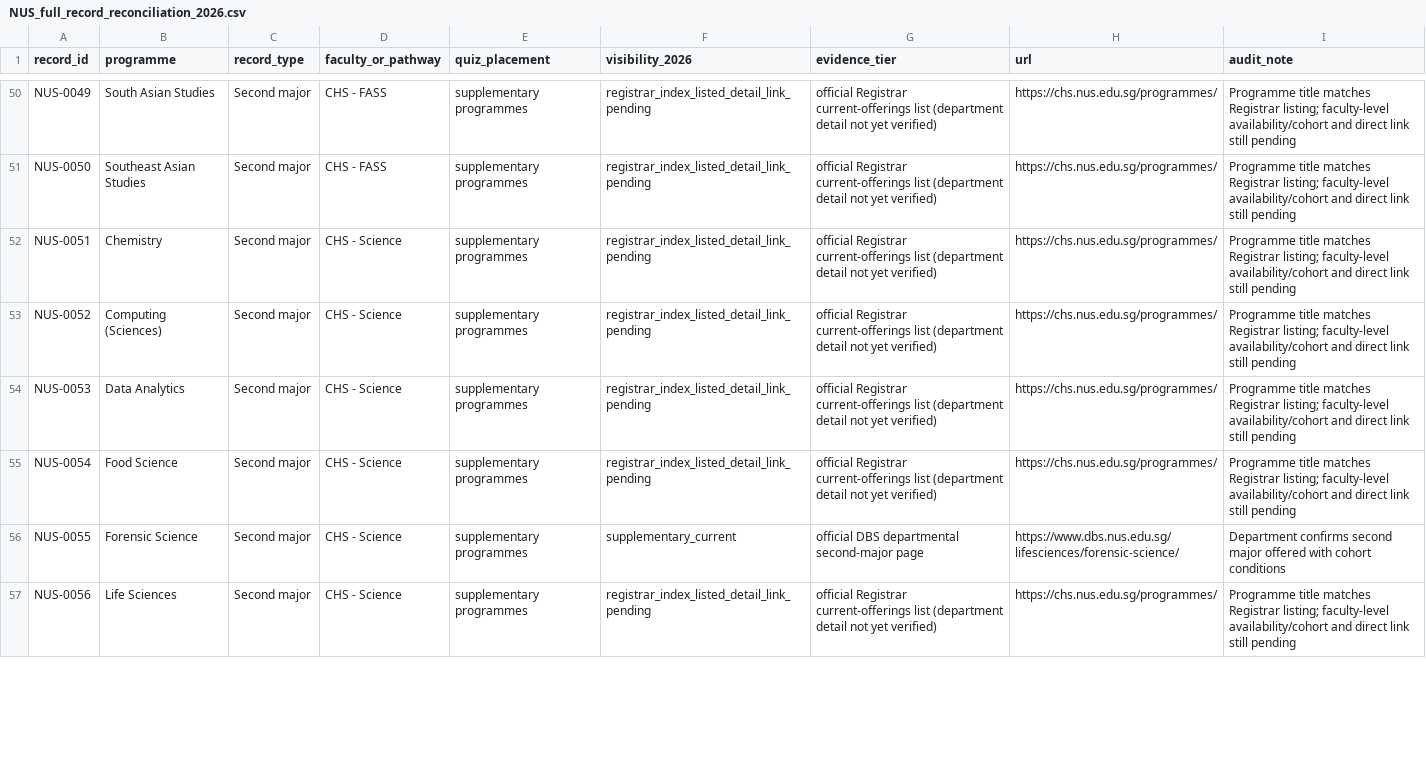
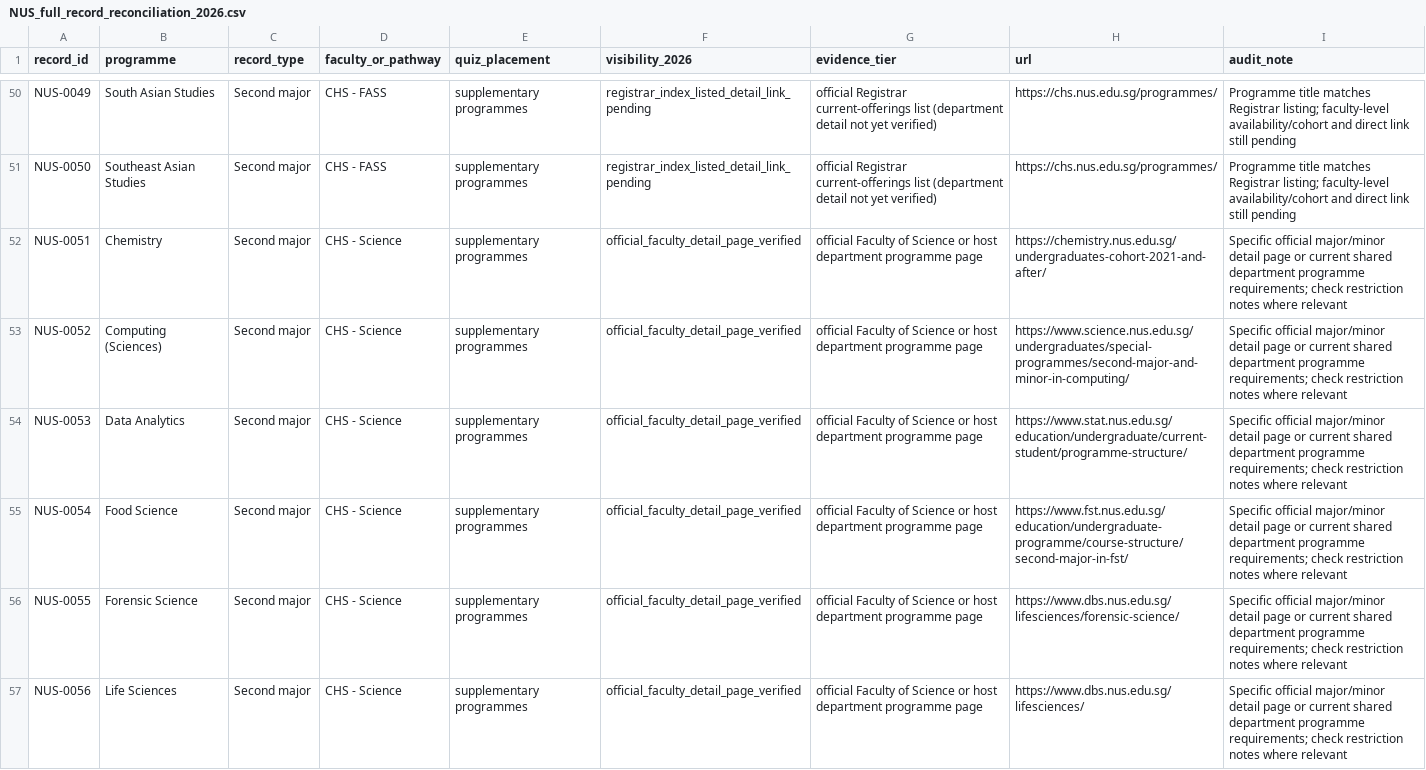
Before and after one commit to youaremyhero/Singapore-Dream-Major-Quiz, a CSV file: data/official_audit/NUS_full_record_reconciliation_2026.csv, drawn as a sheet; only a part is shown, gaps mark what is left out; the diff covers the shown part only.

Commit message:
data: sync fifteen verified NUS second-major and minor programme detail links

```diff
--- a/data/official_audit/NUS_full_record_reconciliation_2026.csv
+++ b/data/official_audit/NUS_full_record_reconciliation_2026.csv
@@ -51,7 +51,7 @@
 "NUS-0050","Southeast Asian Studies","Second major","CHS - FASS","supplementary programmes","registrar_index_listed_detail_link_pending","official Registrar current-offerings list (department detail not yet verified)","https://chs.nus.edu.sg/programmes/","Programme title matches Registrar listing; faculty-level availability/cohort and direct link still pending"
-"NUS-0051","Chemistry","Second major","CHS - Science","supplementary programmes","registrar_index_listed_detail_link_pending","official Registrar current-offerings list (department detail not yet verified)","https://chs.nus.edu.sg/programmes/","Programme title matches Registrar listing; faculty-level availability/cohort and direct link still pending"
-"NUS-0052","Computing (Sciences)","Second major","CHS - Science","supplementary programmes","registrar_index_listed_detail_link_pending","official Registrar current-offerings list (department detail not yet verified)","https://chs.nus.edu.sg/programmes/","Programme title matches Registrar listing; faculty-level availability/cohort and direct link still pending"
-"NUS-0053","Data Analytics","Second major","CHS - Science","supplementary programmes","registrar_index_listed_detail_link_pending","official Registrar current-offerings list (department detail not yet verified)","https://chs.nus.edu.sg/programmes/","Programme title matches Registrar listing; faculty-level availability/cohort and direct link still pending"
-"NUS-0054","Food Science","Second major","CHS - Science","supplementary programmes","registrar_index_listed_detail_link_pending","official Registrar current-offerings list (department detail not yet verified)","https://chs.nus.edu.sg/programmes/","Programme title matches Registrar listing; faculty-level availability/cohort and direct link still pending"
-"NUS-0055","Forensic Science","Second major","CHS - Science","supplementary programmes","supplementary_current","official DBS departmental second-major page","https://www.dbs.nus.edu.sg/lifesciences/forensic-science/","Department confirms second major offered with cohort conditions"
-"NUS-0056","Life Sciences","Second major","CHS - Science","supplementary programmes","registrar_index_listed_detail_link_pending","official Registrar current-offerings list (department detail not yet verified)","https://chs.nus.edu.sg/programmes/","Programme title matches Registrar listing; faculty-level availability/cohort and direct link still pending"
+"NUS-0051","Chemistry","Second major","CHS - Science","supplementary programmes","official_faculty_detail_page_verified","official Faculty of Science or host department programme page","https://chemistry.nus.edu.sg/undergraduates-cohort-2021-and-after/","Specific official major/minor detail page or current shared department programme requirements; check restriction notes where relevant"
+"NUS-0052","Computing (Sciences)","Second major","CHS - Science","supplementary programmes","official_faculty_detail_page_verified","official Faculty of Science or host department programme page","https://www.science.nus.edu.sg/undergraduates/special-programmes/second-major-and-minor-in-computing/","Specific official major/minor detail page or current shared department programme requirements; check restriction notes where relevant"
+"NUS-0053","Data Analytics","Second major","CHS - Science","supplementary programmes","official_faculty_detail_page_verified","official Faculty of Science or host department programme page","https://www.stat.nus.edu.sg/education/undergraduate/current-student/programme-structure/","Specific official major/minor detail page or current shared department programme requirements; check restriction notes where relevant"
+"NUS-0054","Food Science","Second major","CHS - Science","supplementary programmes","official_faculty_detail_page_verified","official Faculty of Science or host department programme page","https://www.fst.nus.edu.sg/education/undergraduate-programme/course-structure/second-major-in-fst/","Specific official major/minor detail page or current shared department programme requirements; check restriction notes where relevant"
+"NUS-0055","Forensic Science","Second major","CHS - Science","supplementary programmes","official_faculty_detail_page_verified","official Faculty of Science or host department programme page","https://www.dbs.nus.edu.sg/lifesciences/forensic-science/","Specific official major/minor detail page or current shared department programme requirements; check restriction notes where relevant"
+"NUS-0056","Life Sciences","Second major","CHS - Science","supplementary programmes","official_faculty_detail_page_verified","official Faculty of Science or host department programme page","https://www.dbs.nus.edu.sg/lifesciences/","Specific official major/minor detail page or current shared department programme requirements; check restriction notes where relevant"
```
Also changed, not shown: 35 edited cells elsewhere in this file.
